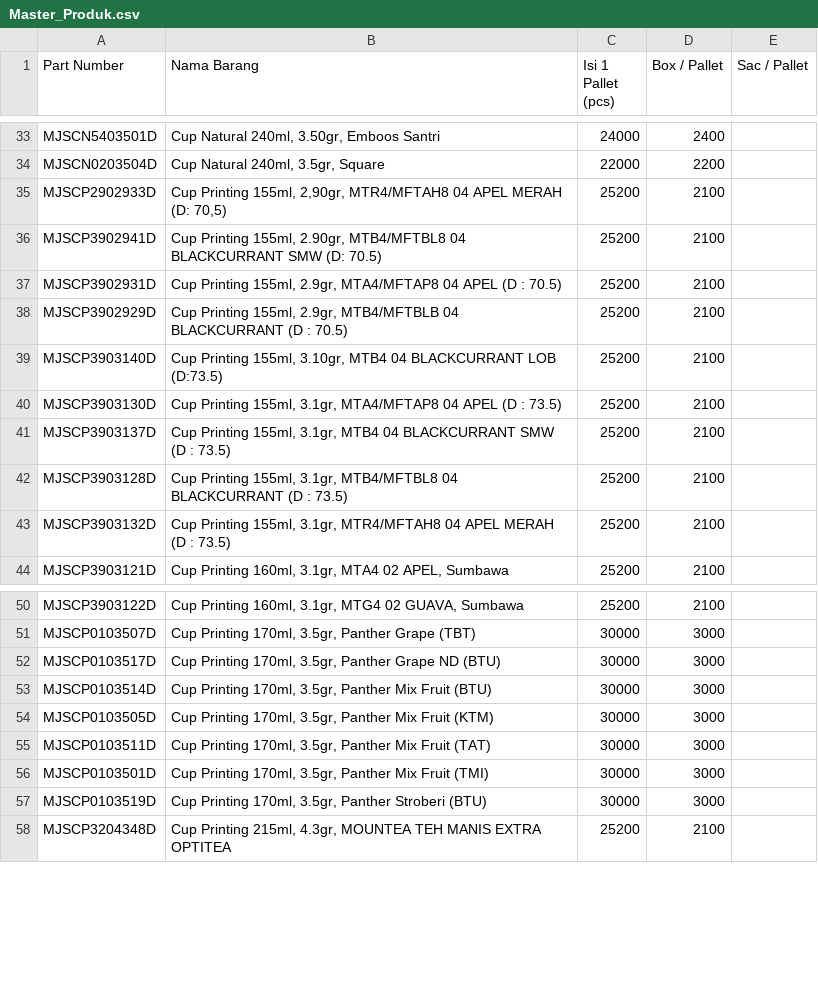
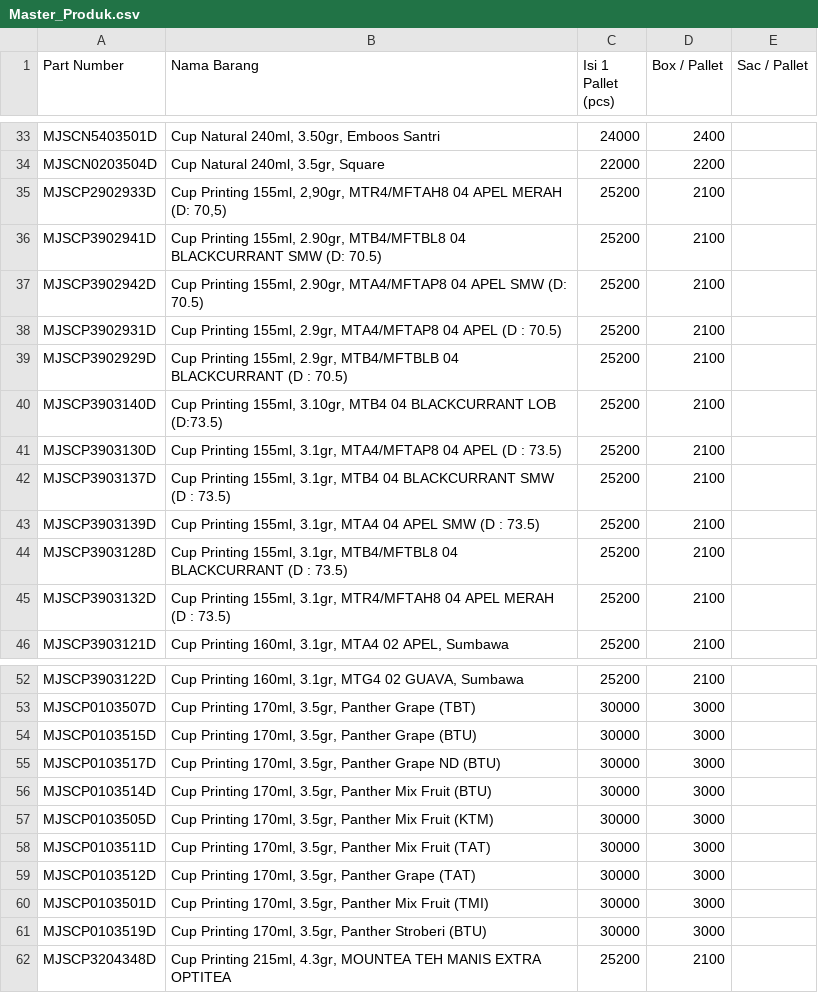
Before and after one commit to antonymhd/RX-HDI, a CSV file: Master_Produk.csv, drawn as a sheet; only a part is shown, gaps mark what is left out.

Commit message:
Update Master_Produk.csv with new product data

```diff
--- a/Master_Produk.csv
+++ b/Master_Produk.csv
@@ -36,2 +36,3 @@ MJSCP2902933D;Cup Printing 155ml, 2,90gr, MTR4/MFTAH8 04 APEL MERAH (D: 70,5);25
 MJSCP3902941D;Cup Printing 155ml, 2.90gr, MTB4/MFTBL8 04 BLACKCURRANT SMW (D: 70.5);25200;2100;
+MJSCP3902942D;Cup Printing 155ml, 2.90gr, MTA4/MFTAP8 04 APEL SMW (D: 70.5);25200;2100;
 MJSCP3902931D;Cup Printing 155ml, 2.9gr, MTA4/MFTAP8 04 APEL (D : 70.5);25200;2100;
@@ -41,2 +42,3 @@ MJSCP3903130D;Cup Printing 155ml, 3.1gr, MTA4/MFTAP8 04 APEL (D : 73.5);25200;21
 MJSCP3903137D;Cup Printing 155ml, 3.1gr, MTB4 04 BLACKCURRANT SMW (D : 73.5);25200;2100;
+MJSCP3903139D;Cup Printing 155ml, 3.1gr, MTA4 04 APEL SMW (D : 73.5);25200;2100;
 MJSCP3903128D;Cup Printing 155ml, 3.1gr, MTB4/MFTBL8 04 BLACKCURRANT (D : 73.5);25200;2100;
@@ -51,2 +53,3 @@ MJSCP3903122D;Cup Printing 160ml, 3.1gr, MTG4 02 GUAVA, Sumbawa;25200;2100;
 MJSCP0103507D;Cup Printing 170ml, 3.5gr, Panther Grape (TBT);30000;3000;
+MJSCP0103515D;Cup Printing 170ml, 3.5gr, Panther Grape (BTU);30000;3000;
 MJSCP0103517D;Cup Printing 170ml, 3.5gr, Panther Grape ND (BTU);30000;3000;
@@ -55,2 +58,3 @@ MJSCP0103505D;Cup Printing 170ml, 3.5gr, Panther Mix Fruit (KTM);30000;3000;
 MJSCP0103511D;Cup Printing 170ml, 3.5gr, Panther Mix Fruit (TAT);30000;3000;
+MJSCP0103512D;Cup Printing 170ml, 3.5gr, Panther Grape (TAT);30000;3000;
 MJSCP0103501D;Cup Printing 170ml, 3.5gr, Panther Mix Fruit (TMI);30000;3000;
```
